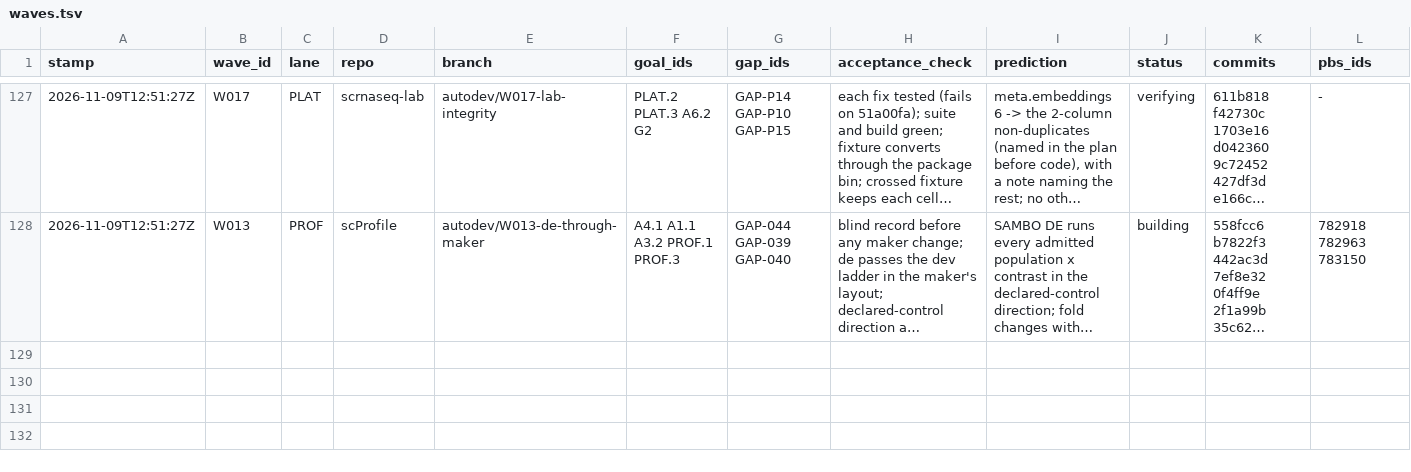
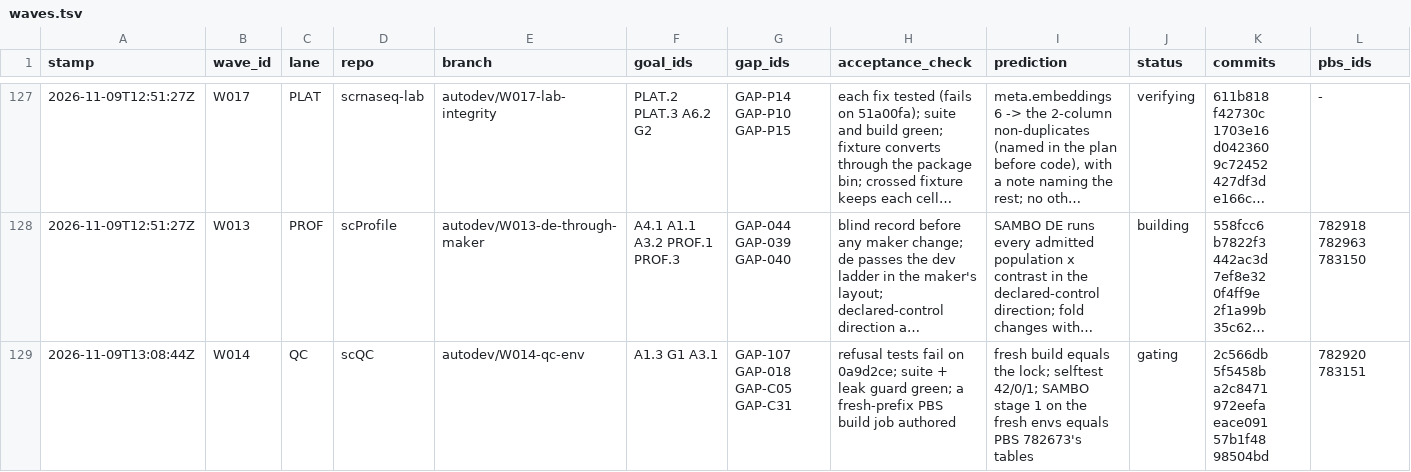
Before and after one commit to JiaenLin/single-cell-harness, a TSV file: autodev/ledger/waves.tsv, drawn as a sheet; only a part is shown, gaps mark what is left out; long unchanged cells end in …; rows hold the shown columns only; the diff names each change by its address in the sheet, - before the commit and + after, or states it on an @@ line.

```diff
--- a/autodev/ledger/waves.tsv
+++ b/autodev/ledger/waves.tsv
+row 129: 2026-11-09T13:08:44Z | W014 | QC | scQC | autodev/W014-qc-env | A1.3 G1 A3.1 | GAP-107 GAP-018 GAP-C05 GAP-C31 | refusal tests fail on 0a9d2ce; suite + leak guard green; a fresh-prefix PBS build job authored | fresh build equals the lock; selftest 42/0/1; SAMBO stage 1 on the fresh envs equals PBS 782673's tables | gating | 2c566db 5f5458b a2c8471 972eefa eace091 57b1f48 98504bd | 782920 783151
```
Also changed, not shown: autodev/ledger/housekeeping.tsv, 2 other files.
